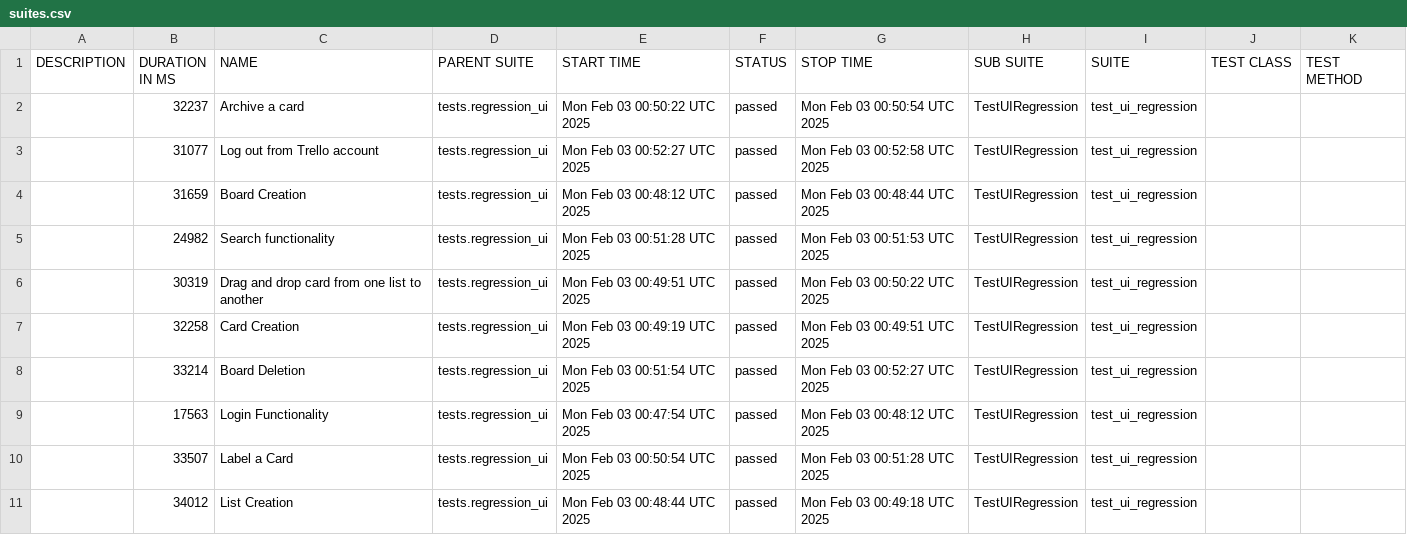
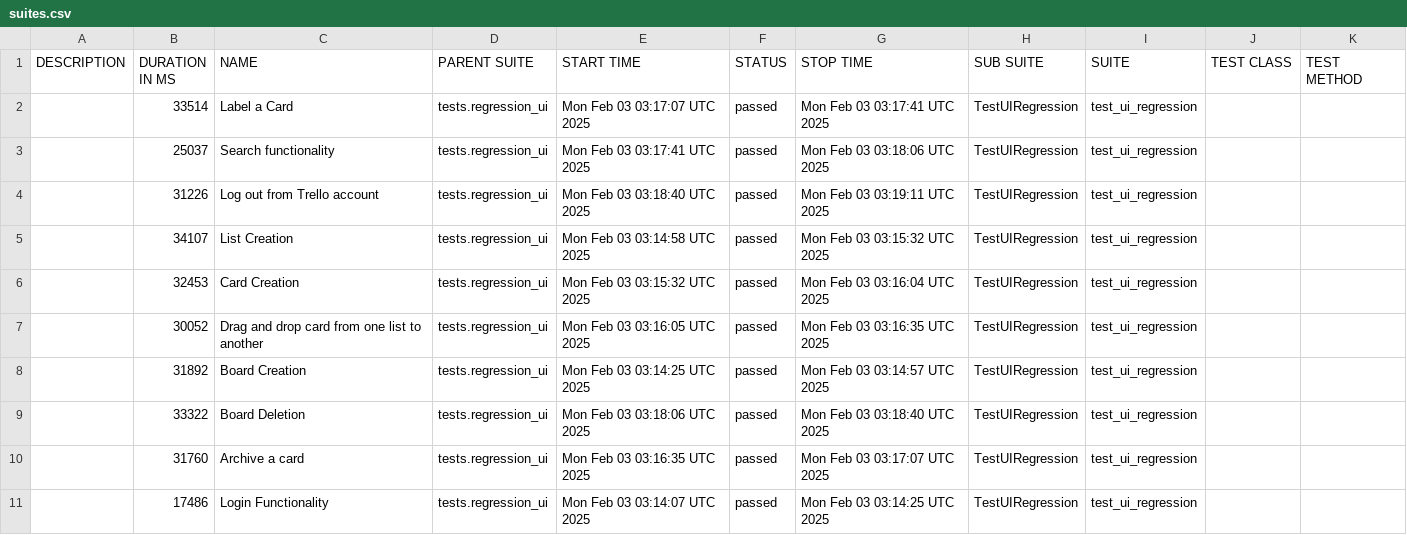
Before and after one commit to vkqapro/pythonSelenium, a CSV file: data/suites.csv, drawn as a sheet.

```diff
--- a/data/suites.csv
+++ b/data/suites.csv
@@ -1,11 +1,11 @@
 "DESCRIPTION","DURATION IN MS","NAME","PARENT SUITE","START TIME","STATUS","STOP TIME","SUB SUITE","SUITE","TEST CLASS","TEST METHOD"
-"","32237","Archive a card","tests.regression_ui","Mon Feb 03 00:50:22 UTC 2025","passed","Mon Feb 03 00:50:54 UTC 2025","TestUIRegression","test_ui_regression","",""
-"","31077","Log out from Trello account","tests.regression_ui","Mon Feb 03 00:52:27 UTC 2025","passed","Mon Feb 03 00:52:58 UTC 2025","TestUIRegression","test_ui_regression","",""
-"","31659","Board Creation","tests.regression_ui","Mon Feb 03 00:48:12 UTC 2025","passed","Mon Feb 03 00:48:44 UTC 2025","TestUIRegression","test_ui_regression","",""
-"","24982","Search functionality","tests.regression_ui","Mon Feb 03 00:51:28 UTC 2025","passed","Mon Feb 03 00:51:53 UTC 2025","TestUIRegression","test_ui_regression","",""
-"","30319","Drag and drop card from one list to another","tests.regression_ui","Mon Feb 03 00:49:51 UTC 2025","passed","Mon Feb 03 00:50:22 UTC 2025","TestUIRegression","test_ui_regression","",""
-"","32258","Card Creation","tests.regression_ui","Mon Feb 03 00:49:19 UTC 2025","passed","Mon Feb 03 00:49:51 UTC 2025","TestUIRegression","test_ui_regression","",""
-"","33214","Board Deletion","tests.regression_ui","Mon Feb 03 00:51:54 UTC 2025","passed","Mon Feb 03 00:52:27 UTC 2025","TestUIRegression","test_ui_regression","",""
-"","17563","Login Functionality","tests.regression_ui","Mon Feb 03 00:47:54 UTC 2025","passed","Mon Feb 03 00:48:12 UTC 2025","TestUIRegression","test_ui_regression","",""
-"","33507","Label a Card","tests.regression_ui","Mon Feb 03 00:50:54 UTC 2025","passed","Mon Feb 03 00:51:28 UTC 2025","TestUIRegression","test_ui_regression","",""
-"","34012","List Creation","tests.regression_ui","Mon Feb 03 00:48:44 UTC 2025","passed","Mon Feb 03 00:49:18 UTC 2025","TestUIRegression","test_ui_regression","",""
+"","33514","Label a Card","tests.regression_ui","Mon Feb 03 03:17:07 UTC 2025","passed","Mon Feb 03 03:17:41 UTC 2025","TestUIRegression","test_ui_regression","",""
+"","25037","Search functionality","tests.regression_ui","Mon Feb 03 03:17:41 UTC 2025","passed","Mon Feb 03 03:18:06 UTC 2025","TestUIRegression","test_ui_regression","",""
+"","31226","Log out from Trello account","tests.regression_ui","Mon Feb 03 03:18:40 UTC 2025","passed","Mon Feb 03 03:19:11 UTC 2025","TestUIRegression","test_ui_regression","",""
+"","34107","List Creation","tests.regression_ui","Mon Feb 03 03:14:58 UTC 2025","passed","Mon Feb 03 03:15:32 UTC 2025","TestUIRegression","test_ui_regression","",""
+"","32453","Card Creation","tests.regression_ui","Mon Feb 03 03:15:32 UTC 2025","passed","Mon Feb 03 03:16:04 UTC 2025","TestUIRegression","test_ui_regression","",""
+"","30052","Drag and drop card from one list to another","tests.regression_ui","Mon Feb 03 03:16:05 UTC 2025","passed","Mon Feb 03 03:16:35 UTC 2025","TestUIRegression","test_ui_regression","",""
+"","31892","Board Creation","tests.regression_ui","Mon Feb 03 03:14:25 UTC 2025","passed","Mon Feb 03 03:14:57 UTC 2025","TestUIRegression","test_ui_regression","",""
+"","33322","Board Deletion","tests.regression_ui","Mon Feb 03 03:18:06 UTC 2025","passed","Mon Feb 03 03:18:40 UTC 2025","TestUIRegression","test_ui_regression","",""
+"","31760","Archive a card","tests.regression_ui","Mon Feb 03 03:16:35 UTC 2025","passed","Mon Feb 03 03:17:07 UTC 2025","TestUIRegression","test_ui_regression","",""
+"","17486","Login Functionality","tests.regression_ui","Mon Feb 03 03:14:07 UTC 2025","passed","Mon Feb 03 03:14:25 UTC 2025","TestUIRegression","test_ui_regression","",""
```
Also changed, not shown: 38 other files.
